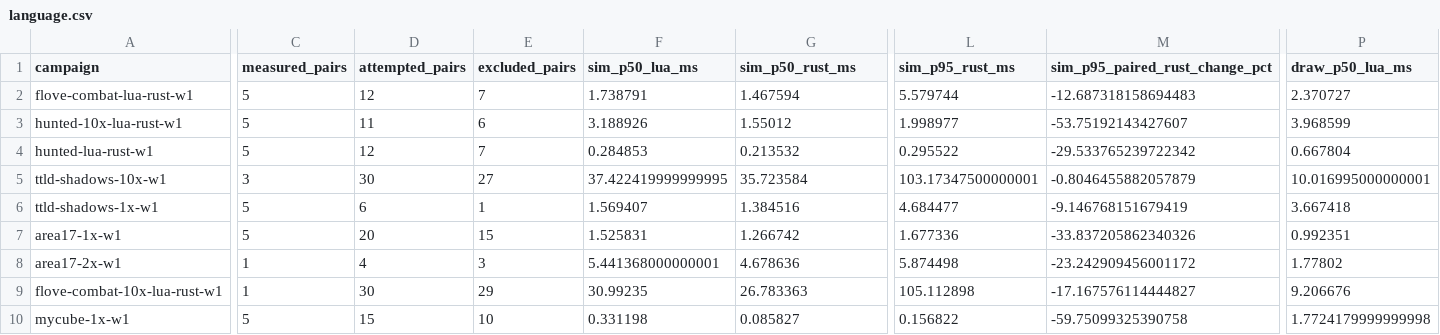
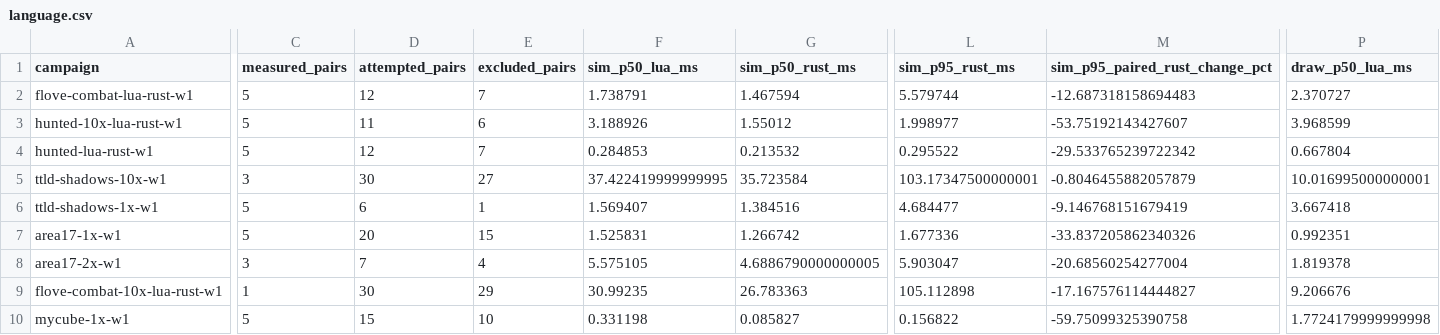
Before and after one commit to gajop/springcabal-dev, a CSV file: docs/benchmarks/2026-10-26/current/language.csv, drawn as a sheet; only a part is shown, gaps mark what is left out; the diff covers the shown part only; the diff names each change by its address in the sheet, - before the commit and + after, or states it on an @@ line.

Commit message:
Refresh clean production benchmark progress

```diff
--- a/docs/benchmarks/2026-10-26/current/language.csv
+++ b/docs/benchmarks/2026-10-26/current/language.csv
-C8 (measured_pairs): 1
+C8 (measured_pairs): 3
-D8 (attempted_pairs): 4
+D8 (attempted_pairs): 7
-E8 (excluded_pairs): 3
+E8 (excluded_pairs): 4
-F8 (sim_p50_lua_ms): 5.441368000000001
+F8 (sim_p50_lua_ms): 5.575105
-G8 (sim_p50_rust_ms): 4.678636
+G8 (sim_p50_rust_ms): 4.6886790000000005
-L8 (sim_p95_rust_ms): 5.874498
+L8 (sim_p95_rust_ms): 5.903047
-M8 (sim_p95_paired_rust_change_pct): -23.242909456001172
+M8 (sim_p95_paired_rust_change_pct): -20.68560254277004
-P8 (draw_p50_lua_ms): 1.77802
+P8 (draw_p50_lua_ms): 1.819378
```
Also changed, not shown: 9 edited cells elsewhere in this file, 17 other files.
